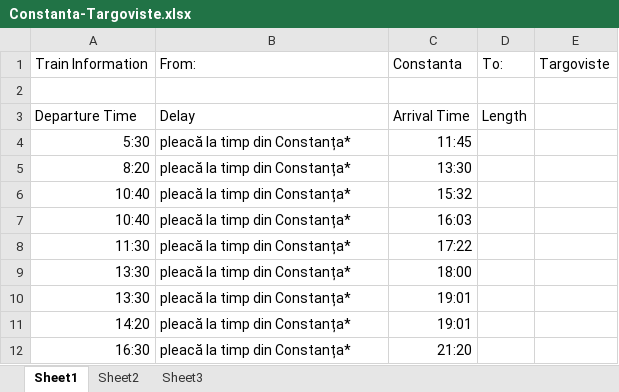
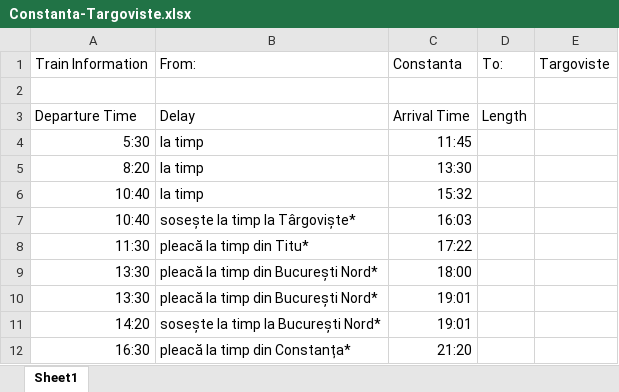
Before and after one commit to OliveKeys/RPA, an Excel workbook: Constanta-Targoviste.xlsx, sheet Sheet1, drawn as a sheet; values as stored, in another font and other column widths than the file's, no borders; the diff names each change by its address in the sheet, - before the commit and + after, or states it on an @@ line.

```diff
--- a/Constanta-Targoviste.xlsx (sheet Sheet1)
+++ b/Constanta-Targoviste.xlsx (sheet Sheet1)
-sheet tab: Sheet2
-sheet tab: Sheet3
-B4:B6: pleacă la timp din Constanța*
+B4:B6: la timp
-B7: pleacă la timp din Constanța*
+B7: sosește la timp la Târgoviște*
-B8: pleacă la timp din Constanța*
+B8: pleacă la timp din Titu*
-B9:B10: pleacă la timp din Constanța*
+B9:B10: pleacă la timp din București Nord*
-B11: pleacă la timp din Constanța*
+B11: sosește la timp la București Nord*
```
Also changed, not shown: Bucuresti Nord-Constanta.xlsx, config.xlsx, 10 other files.
